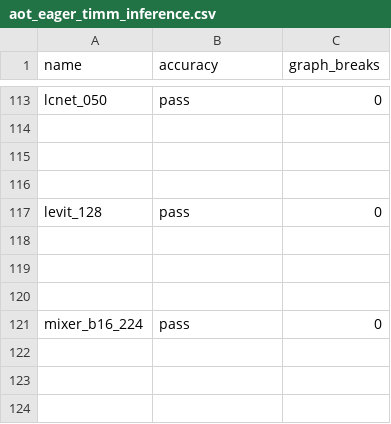
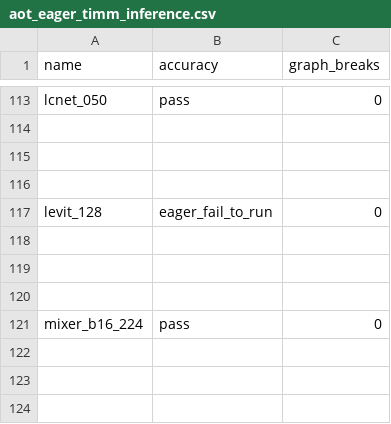
Before and after one commit to kavlal6/pytorch, a CSV file: benchmarks/dynamo/ci_expected_accuracy/aot_eager_timm_inference.csv, drawn as a sheet; only a part is shown, gaps mark what is left out.

Commit message:
Update ci_expected_accuracy for TIMM levit_128 for further investigation (#145112)
TSIA, it looks like an upstream change, but I'm not sure from where yet.

Pull Request resolved: https://github.com/pytorch/pytorch/pull/145112
Approved by: https://github.com/izaitsevfb, https://github.com/malfet

```diff
--- a/benchmarks/dynamo/ci_expected_accuracy/aot_eager_timm_inference.csv
+++ b/benchmarks/dynamo/ci_expected_accuracy/aot_eager_timm_inference.csv
@@ -116,3 +116,3 @@ lcnet_050,pass,0
 
-levit_128,pass,0
+levit_128,eager_fail_to_run,0
 
```
Also changed, not shown: benchmarks/dynamo/ci_expected_accuracy/aot_eager_timm_training.csv, benchmarks/dynamo/ci_expected_accuracy/aot_inductor_timm_inference.csv, 13 other files.
